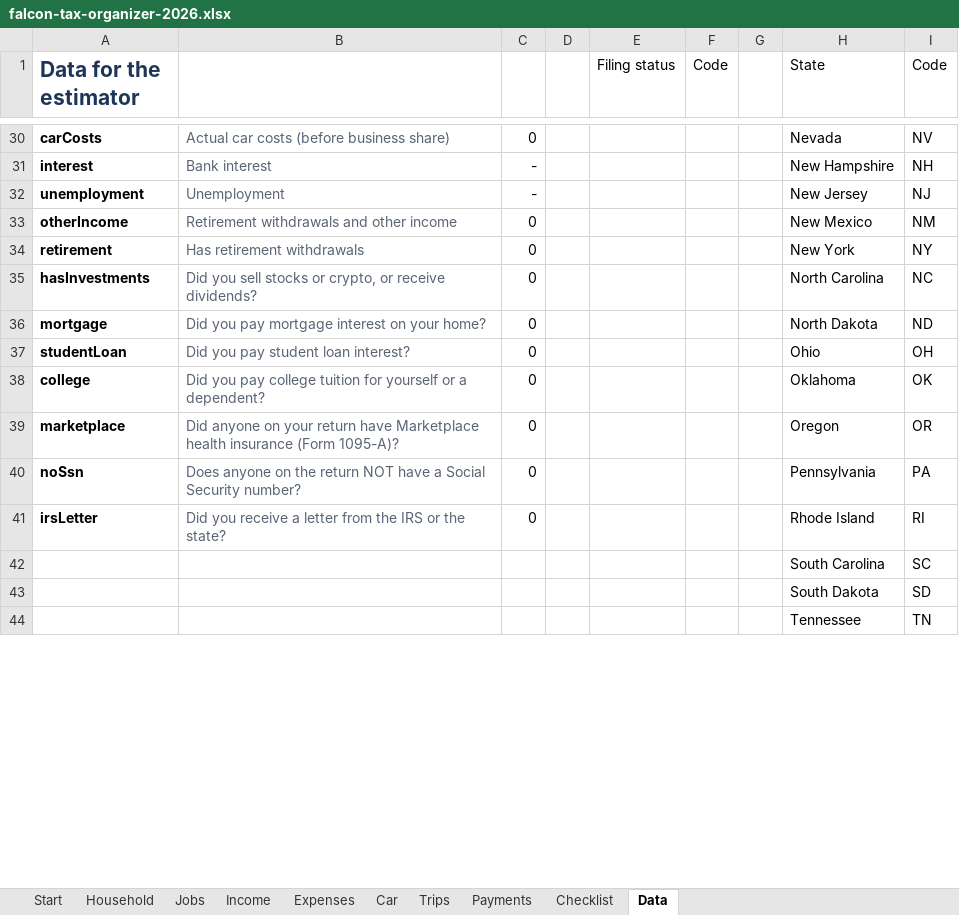
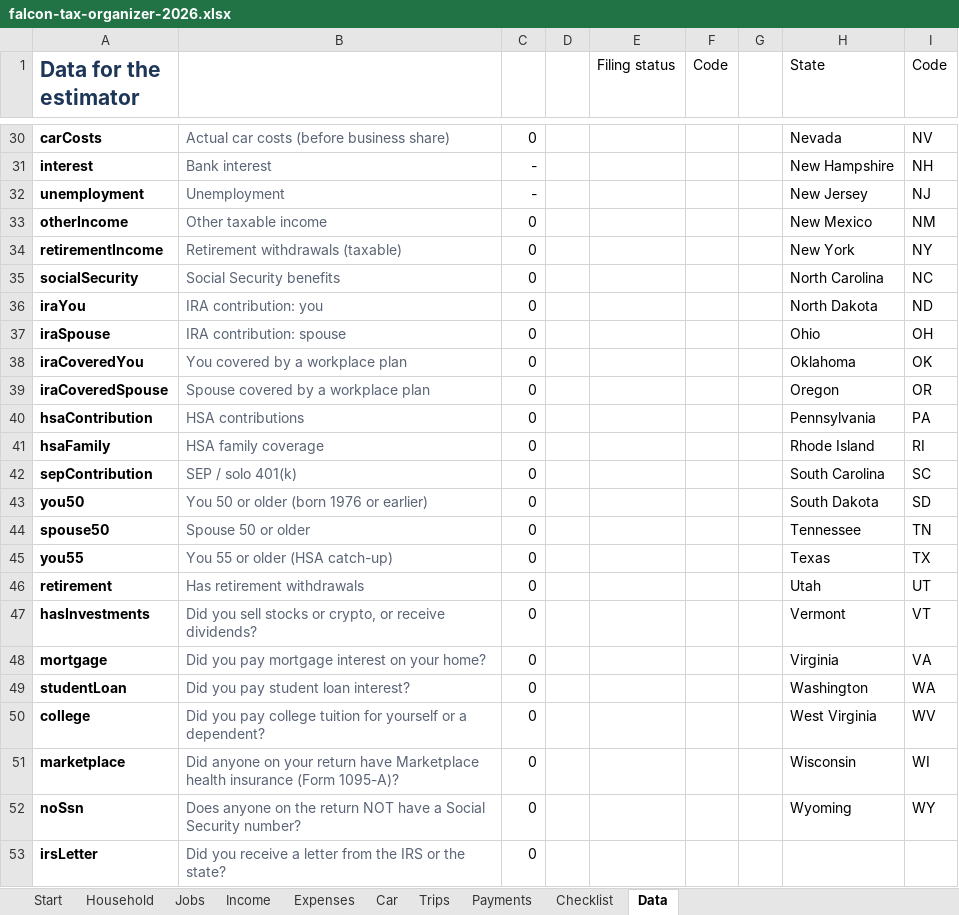
Before and after one commit to beezy350/beezy350.github.io, an Excel workbook: tax-prep/downloads/falcon-tax-organizer-2026.xlsx, sheet Data, drawn as a sheet; only a part is shown, gaps mark what is left out; values as stored, in another font and other column widths than the file's, no borders; removed rows and columns are numbered as before the commit, all else as after; the diff covers the shown part only; the diff names each change by its address in the sheet, - before the commit and + after, or states it on an @@ line.

```diff
--- a/tax-prep/downloads/falcon-tax-organizer-2026.xlsx (sheet Data)
+++ b/tax-prep/downloads/falcon-tax-organizer-2026.xlsx (sheet Data)
-B33: Retirement withdrawals and other income
+B33: Other taxable income
+row 34: retirementIncome | Retirement withdrawals (taxable) | 0 |  |  |  |  | New York | NY
+row 35: socialSecurity | Social Security benefits | 0 |  |  |  |  | North Carolina | NC
+row 36: iraYou | IRA contribution: you | 0 |  |  |  |  | North Dakota | ND
+row 37: iraSpouse | IRA contribution: spouse | 0 |  |  |  |  | Ohio | OH
+row 38: iraCoveredYou | You covered by a workplace plan | 0 |  |  |  |  | Oklahoma | OK
+row 39: iraCoveredSpouse | Spouse covered by a workplace plan | 0 |  |  |  |  | Oregon | OR
+row 40: hsaContribution | HSA contributions | 0 |  |  |  |  | Pennsylvania | PA
+row 41: hsaFamily | HSA family coverage | 0 |  |  |  |  | Rhode Island | RI
+row 42: sepContribution | SEP / solo 401(k) | 0 |  |  |  |  | South Carolina | SC
+row 43: you50 | You 50 or older (born 1976 or earlier) | 0 |  |  |  |  | South Dakota | SD
+row 44: spouse50 | Spouse 50 or older | 0 |  |  |  |  | Tennessee | TN
+row 45: you55 | You 55 or older (HSA catch-up) | 0 |  |  |  |  | Texas | TX
-H46 (State): New York
+H46 (State): Utah
-I46 (Code): NY
+I46 (Code): UT
-H47 (State): North Carolina
+H47 (State): Vermont
-I47 (Code): NC
+I47 (Code): VT
-H48 (State): North Dakota
+H48 (State): Virginia
-I48 (Code): ND
+I48 (Code): VA
-H49 (State): Ohio
+H49 (State): Washington
-I49 (Code): OH
+I49 (Code): WA
-H50 (State): Oklahoma
+H50 (State): West Virginia
-I50 (Code): OK
+I50 (Code): WV
-H51 (State): Oregon
+H51 (State): Wisconsin
-I51 (Code): OR
+I51 (Code): WI
-H52 (State): Pennsylvania
+H52 (State): Wyoming
-I52 (Code): PA
+I52 (Code): WY
-H53 (State): Rhode Island
+H53 (State): (empty)
-I53 (Code): RI
+I53 (Code): (empty)
-row 42:  |  |  |  |  |  |  | South Carolina | SC
-row 43:  |  |  |  |  |  |  | South Dakota | SD
-row 44:  |  |  |  |  |  |  | Tennessee | TN
```
Also changed, not shown: 9 removed rows and 2 edited cells elsewhere in this sheet, sheet Income, formulas that keep their value, 21 other files.
